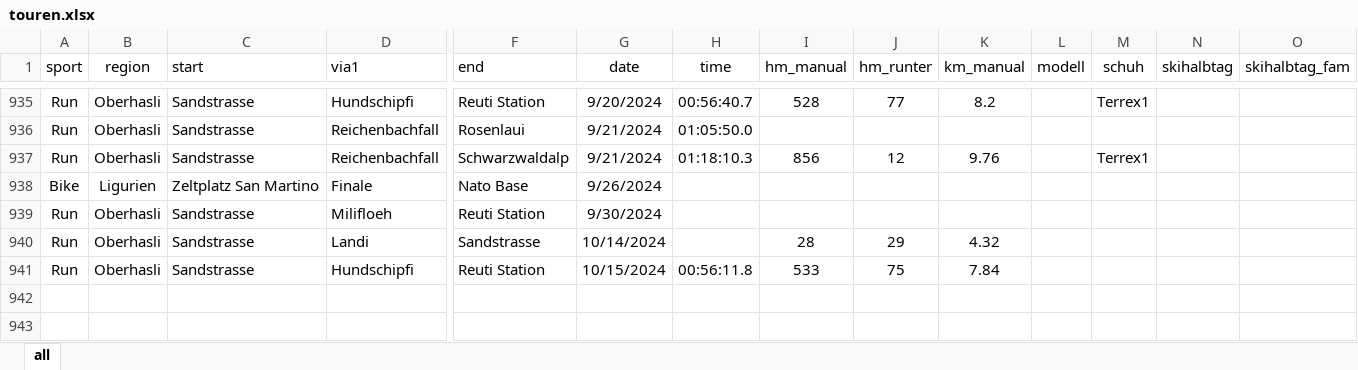
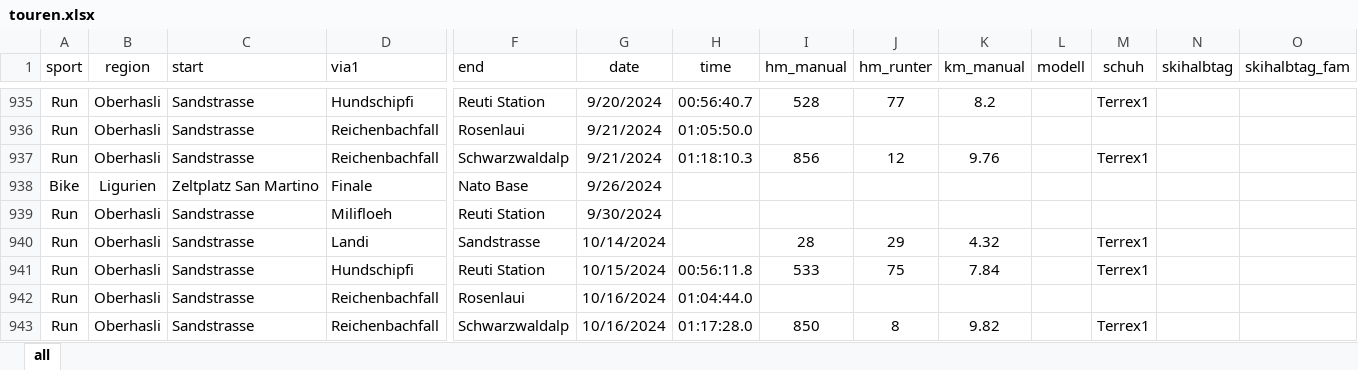
Before and after one commit to rufi77/running, an Excel workbook: data/touren.xlsx, sheet all, drawn as a sheet; only a part is shown, gaps mark what is left out; values as stored, in another font and other column widths than the file's, no borders; conditional formats not drawn; rows hold the shown columns only; the diff names each change by its address in the sheet, - before the commit and + after, or states it on an @@ line.

```diff
--- a/data/touren.xlsx (sheet all)
+++ b/data/touren.xlsx (sheet all)
-M940:M941 (schuh): (empty)
+M940:M941 (schuh): Terrex1
+row 942: Run | Oberhasli | Sandstrasse | Reichenbachfall | Rosenlaui | 10/16/2024 | 01:04:44.0
+row 943: Run | Oberhasli | Sandstrasse | Reichenbachfall | Schwarzwaldalp | 10/16/2024 | 01:17:28.0 | 850 | 8 | 9.82 |  | Terrex1
```
Also changed, not shown: 2 other files.
